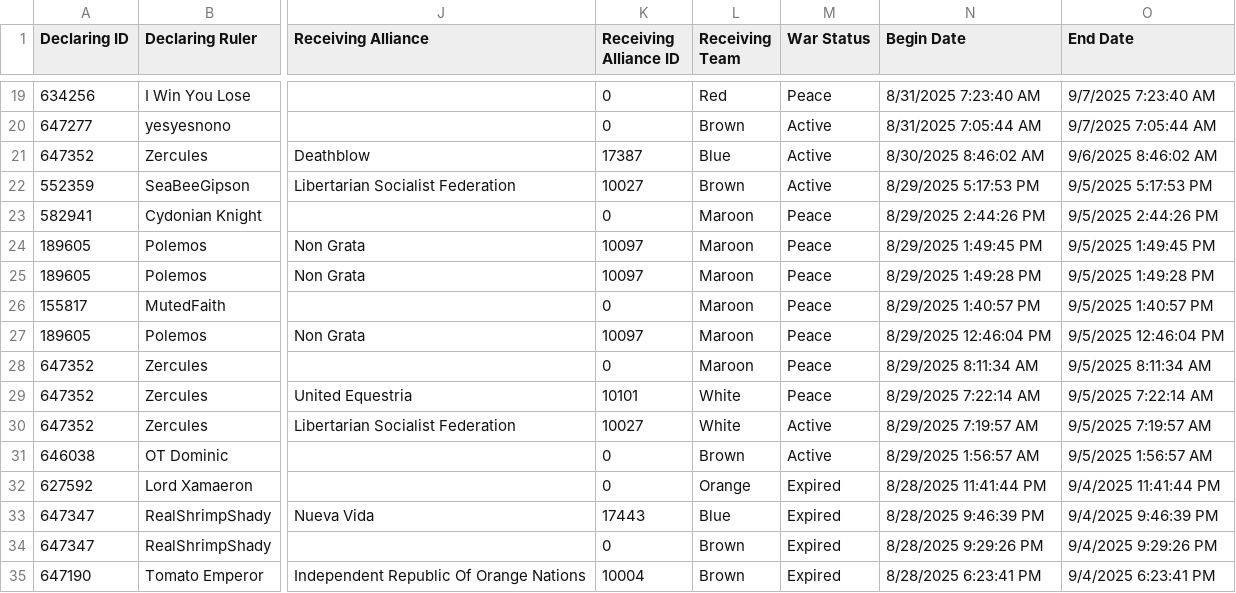
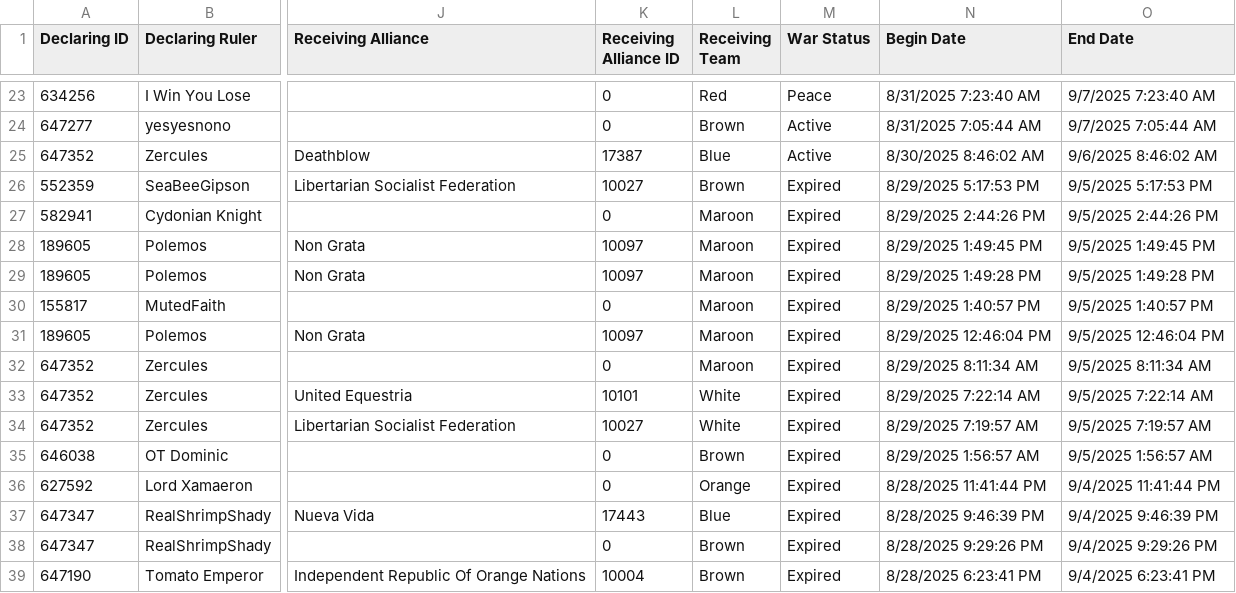
Before and after one commit to oh-ari/oh-ari.github.io, a CSV file: daily/CN_War_Stats.csv, drawn as a sheet; only a part is shown, gaps mark what is left out; addresses are those after the commit; the diff covers the shown part only; the diff names each change by its address in the sheet, - before the commit and + after, or states it on an @@ line.

```diff
--- a/daily/CN_War_Stats.csv
+++ b/daily/CN_War_Stats.csv
-M26 (War Status): Active
+M26 (War Status): Expired
-M27:M33 (War Status): Peace
+M27:M33 (War Status): Expired
-M34:M35 (War Status): Active
+M34:M35 (War Status): Expired
```
Also changed, not shown: 4 added rows, 1 removed row and 7 edited cells elsewhere in this file, daily/CN_Alliance_Stats.csv, daily/CN_Foreign_Aid.csv, 3 other files.
